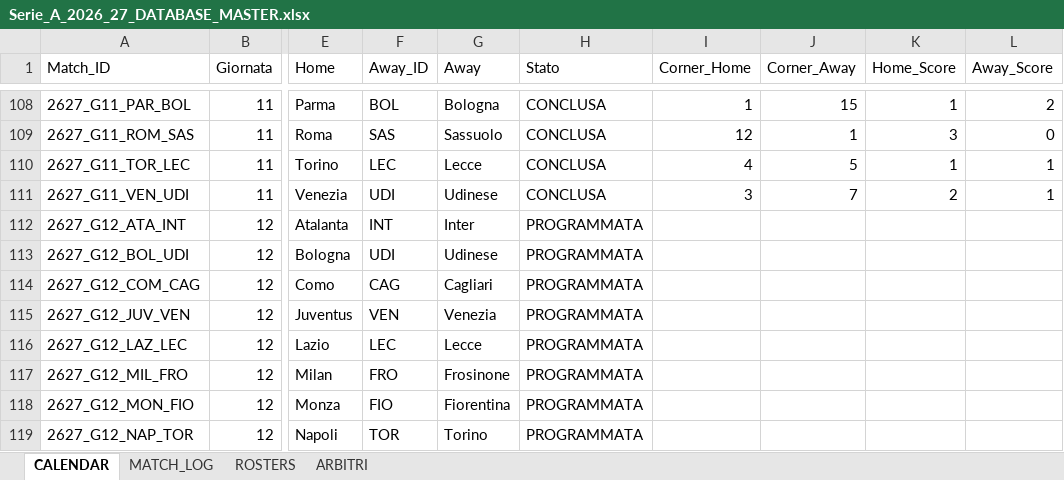
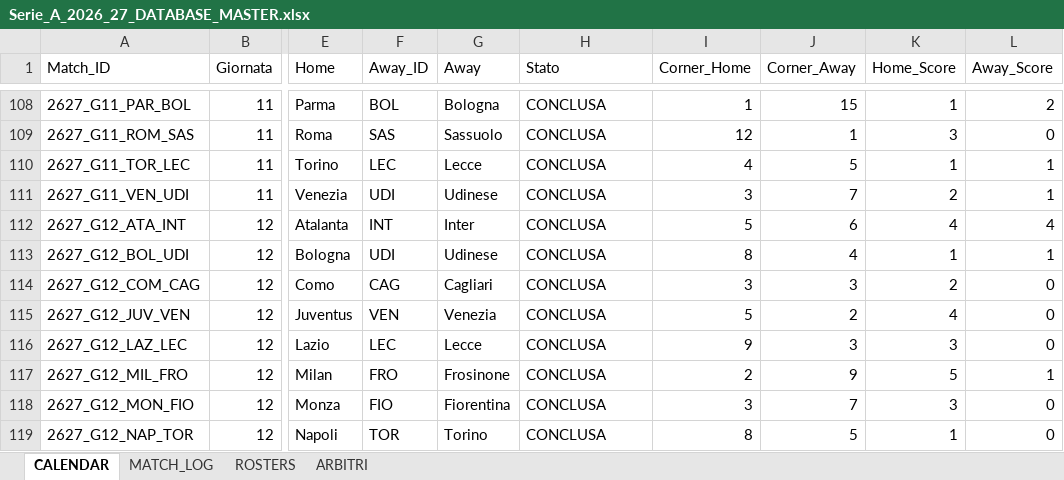
Before and after one commit to desantism505-lang/serie-a-tool, an Excel workbook: Serie_A_2026_27_DATABASE_MASTER.xlsx, sheet CALENDAR, drawn as a sheet; only a part is shown, gaps mark what is left out; values as stored, in another font and other column widths than the file's, no borders; the diff covers the shown part only; the diff names each change by its address in the sheet, - before the commit and + after, or states it on an @@ line.

```diff
--- a/Serie_A_2026_27_DATABASE_MASTER.xlsx (sheet CALENDAR)
+++ b/Serie_A_2026_27_DATABASE_MASTER.xlsx (sheet CALENDAR)
-H112:H119 (Stato): PROGRAMMATA
+H112:H119 (Stato): CONCLUSA
-I112 (Corner_Home): (empty)
+I112 (Corner_Home): 5
-J112 (Corner_Away): (empty)
+J112 (Corner_Away): 6
-K112 (Home_Score): (empty)
+K112 (Home_Score): 4
-L112 (Away_Score): (empty)
+L112 (Away_Score): 4
-I113 (Corner_Home): (empty)
+I113 (Corner_Home): 8
-J113 (Corner_Away): (empty)
+J113 (Corner_Away): 4
-K113 (Home_Score): (empty)
+K113 (Home_Score): 1
-L113 (Away_Score): (empty)
+L113 (Away_Score): 1
-I114 (Corner_Home): (empty)
+I114 (Corner_Home): 3
-J114 (Corner_Away): (empty)
+J114 (Corner_Away): 3
-K114 (Home_Score): (empty)
+K114 (Home_Score): 2
-L114:L116 (Away_Score): (empty)
+L114:L116 (Away_Score): 0
-I115 (Corner_Home): (empty)
+I115 (Corner_Home): 5
-J115 (Corner_Away): (empty)
+J115 (Corner_Away): 2
-K115 (Home_Score): (empty)
+K115 (Home_Score): 4
-I116 (Corner_Home): (empty)
+I116 (Corner_Home): 9
-J116 (Corner_Away): (empty)
+J116 (Corner_Away): 3
-K116 (Home_Score): (empty)
+K116 (Home_Score): 3
-I117 (Corner_Home): (empty)
+I117 (Corner_Home): 2
-J117 (Corner_Away): (empty)
+J117 (Corner_Away): 9
-K117 (Home_Score): (empty)
+K117 (Home_Score): 5
-L117 (Away_Score): (empty)
+L117 (Away_Score): 1
-I118 (Corner_Home): (empty)
+I118 (Corner_Home): 3
-J118 (Corner_Away): (empty)
+J118 (Corner_Away): 7
-K118 (Home_Score): (empty)
+K118 (Home_Score): 3
-L118:L119 (Away_Score): (empty)
+L118:L119 (Away_Score): 0
-I119 (Corner_Home): (empty)
+I119 (Corner_Home): 8
-J119 (Corner_Away): (empty)
+J119 (Corner_Away): 5
-K119 (Home_Score): (empty)
+K119 (Home_Score): 1
```
Also changed, not shown: 10 edited cells elsewhere in this sheet, sheet MATCH_LOG, sheet ARBITRI, 1 other file.
